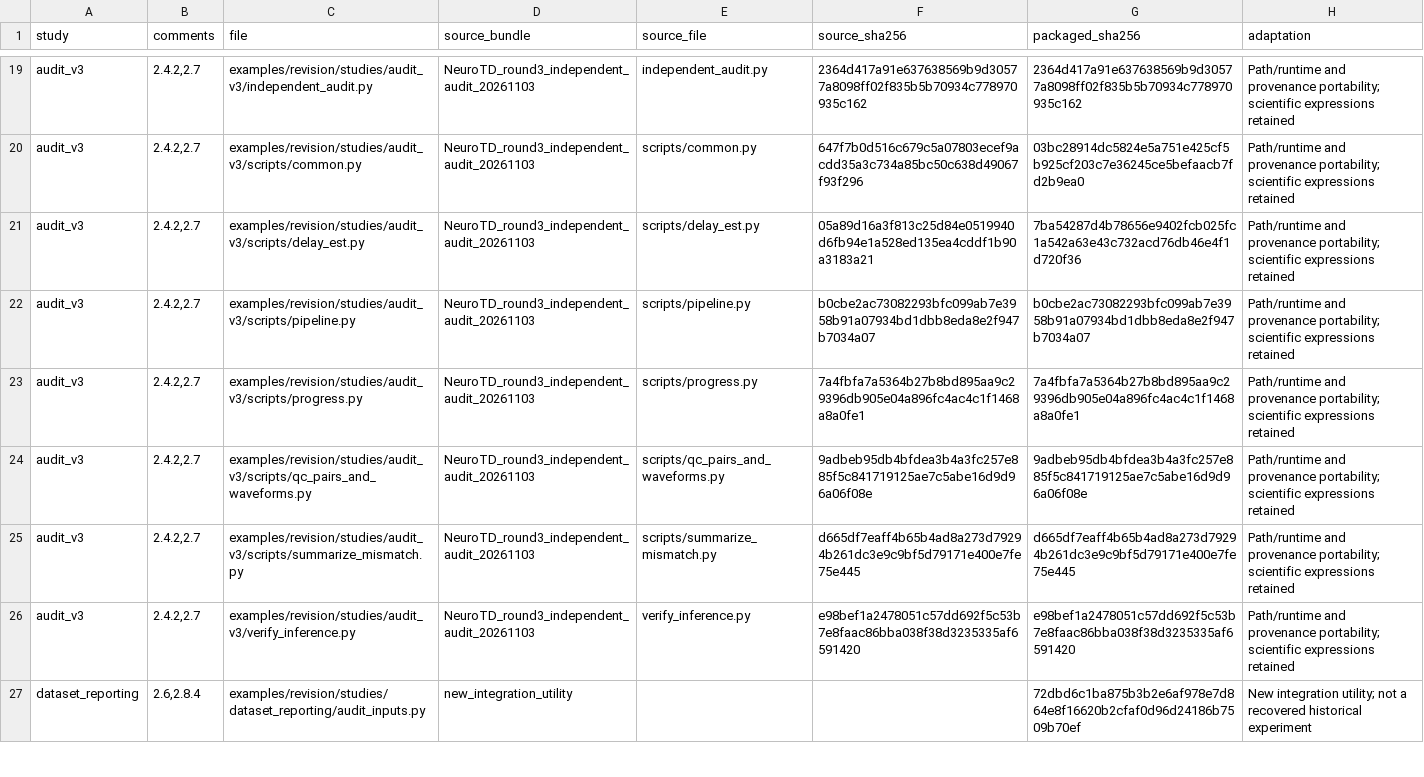
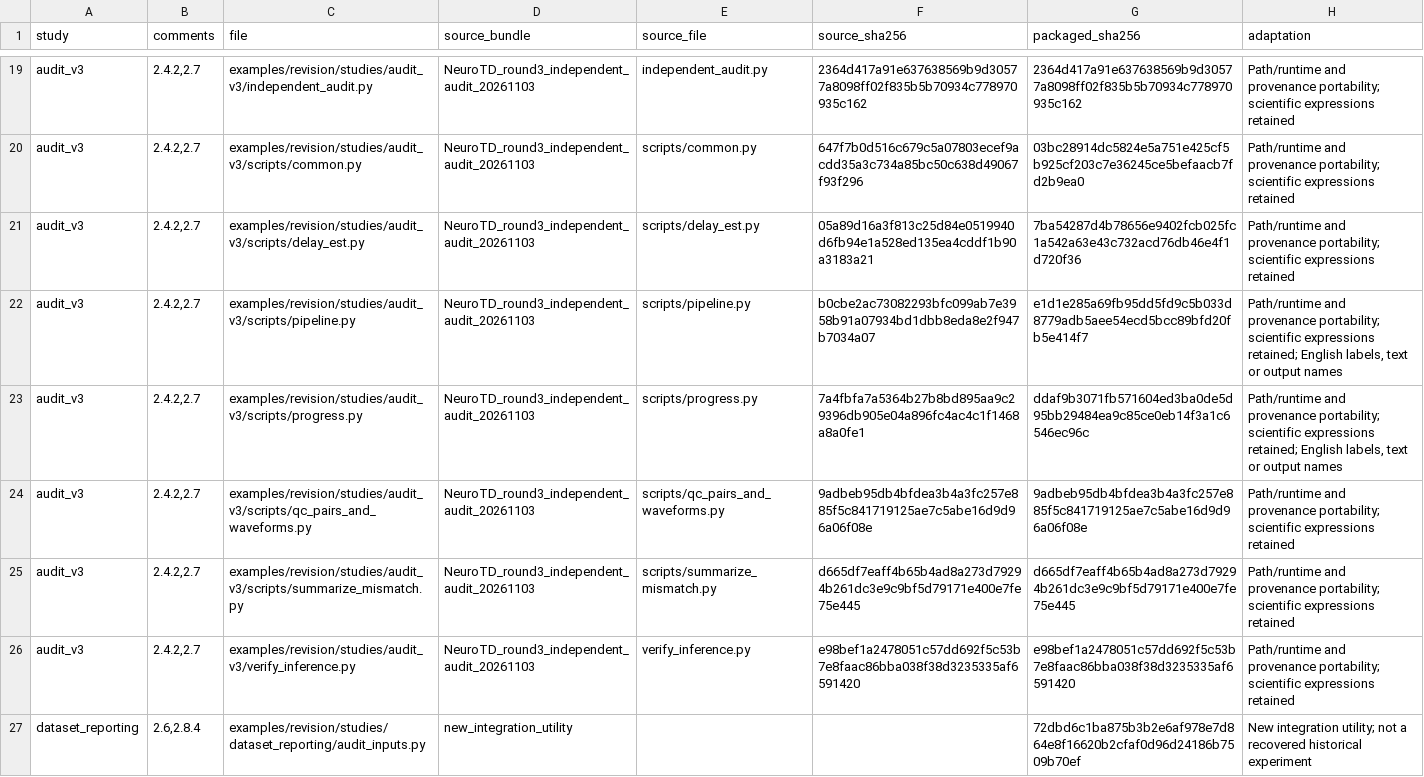
Before and after one commit to JinjieGe/NeuroTD, a CSV file: examples/revision/source_manifest.csv, drawn as a sheet; only a part is shown, gaps mark what is left out; the diff covers the shown part only.

Commit message:
Use English throughout revision code, reports and evidence

```diff
--- a/examples/revision/source_manifest.csv
+++ b/examples/revision/source_manifest.csv
@@ -21,4 +21,4 @@ audit_v3,"2.4.2,2.7",examples/revision/studies/audit_v3/scripts/common.py,NeuroT
 audit_v3,"2.4.2,2.7",examples/revision/studies/audit_v3/scripts/delay_est.py,NeuroTD_round3_independent_audit_20261103,scripts/delay_est.py,05a89d16a3f813c25d84e0519940d6fb94e1a528ed135ea4cddf1b90a3183a21,7ba54287d4b78656e9402fcb025fc1a542a63e43c732acd76db46e4f1d720f36,Path/runtime and provenance portability; scientific expressions retained
-audit_v3,"2.4.2,2.7",examples/revision/studies/audit_v3/scripts/pipeline.py,NeuroTD_round3_independent_audit_20261103,scripts/pipeline.py,b0cbe2ac73082293bfc099ab7e3958b91a07934bd1dbb8eda8e2f947b7034a07,b0cbe2ac73082293bfc099ab7e3958b91a07934bd1dbb8eda8e2f947b7034a07,Path/runtime and provenance portability; scientific expressions retained
-audit_v3,"2.4.2,2.7",examples/revision/studies/audit_v3/scripts/progress.py,NeuroTD_round3_independent_audit_20261103,scripts/progress.py,7a4fbfa7a5364b27b8bd895aa9c29396db905e04a896fc4ac4c1f1468a8a0fe1,7a4fbfa7a5364b27b8bd895aa9c29396db905e04a896fc4ac4c1f1468a8a0fe1,Path/runtime and provenance portability; scientific expressions retained
+audit_v3,"2.4.2,2.7",examples/revision/studies/audit_v3/scripts/pipeline.py,NeuroTD_round3_independent_audit_20261103,scripts/pipeline.py,b0cbe2ac73082293bfc099ab7e3958b91a07934bd1dbb8eda8e2f947b7034a07,e1d1e285a69fb95dd5fd9c5b033d8779adb5aee54ecd5bcc89bfd20fb5e414f7,"Path/runtime and provenance portability; scientific expressions retained; English labels, text or output names"
+audit_v3,"2.4.2,2.7",examples/revision/studies/audit_v3/scripts/progress.py,NeuroTD_round3_independent_audit_20261103,scripts/progress.py,7a4fbfa7a5364b27b8bd895aa9c29396db905e04a896fc4ac4c1f1468a8a0fe1,ddaf9b3071fb571604ed3ba0de5d95bb29484ea9c85ce0eb14f3a1c6546ec96c,"Path/runtime and provenance portability; scientific expressions retained; English labels, text or output names"
 audit_v3,"2.4.2,2.7",examples/revision/studies/audit_v3/scripts/qc_pairs_and_waveforms.py,NeuroTD_round3_independent_audit_20261103,scripts/qc_pairs_and_waveforms.py,9adbeb95db4bfdea3b4a3fc257e885f5c841719125ae7c5abe16d9d96a06f08e,9adbeb95db4bfdea3b4a3fc257e885f5c841719125ae7c5abe16d9d96a06f08e,Path/runtime and provenance portability; scientific expressions retained
```
Also changed, not shown: 59 edited cells elsewhere in this file, examples/revision/data_manifest.csv, 47 other files.
